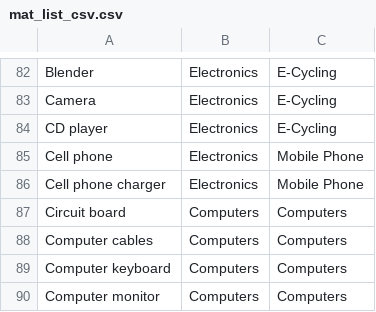
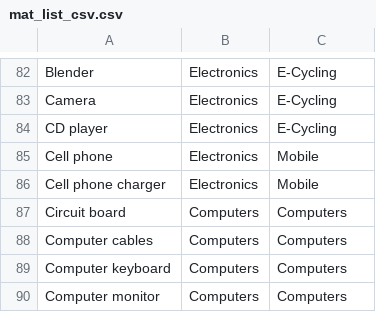
Before and after one commit to toddbooneii/cancan, a CSV file: mat_list_csv.csv, drawn as a sheet; only a part is shown, gaps mark what is left out.

Commit message:
Mobile phones for real

```diff
--- a/mat_list_csv.csv
+++ b/mat_list_csv.csv
@@ -84,4 +84,4 @@ Camera,Electronics,E-Cycling
 CD player,Electronics,E-Cycling
-Cell phone,Electronics,Mobile Phone
-Cell phone charger,Electronics,Mobile Phone
+Cell phone,Electronics,Mobile
+Cell phone charger,Electronics,Mobile
 Circuit board,Computers,Computers
```
Also changed, not shown: 1 other file.
